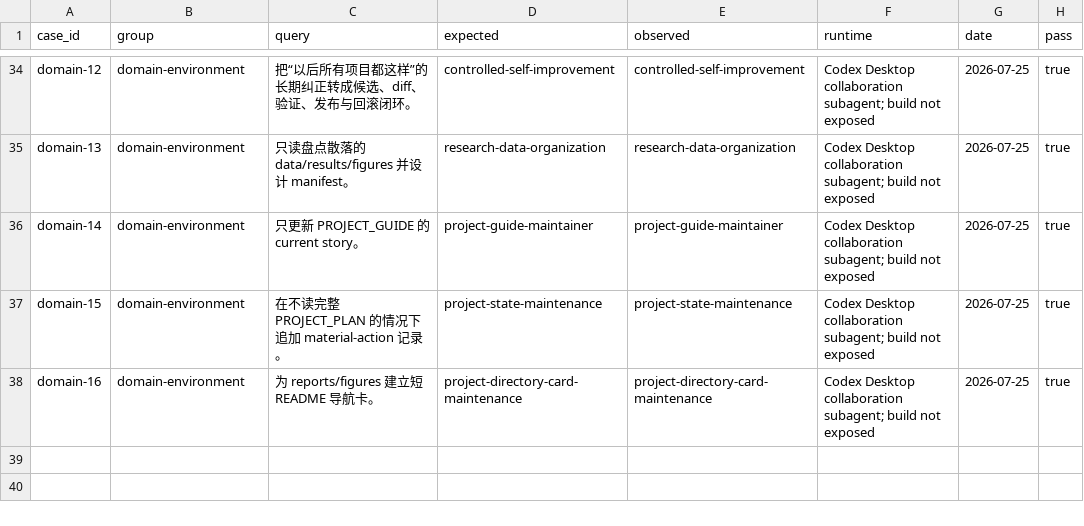
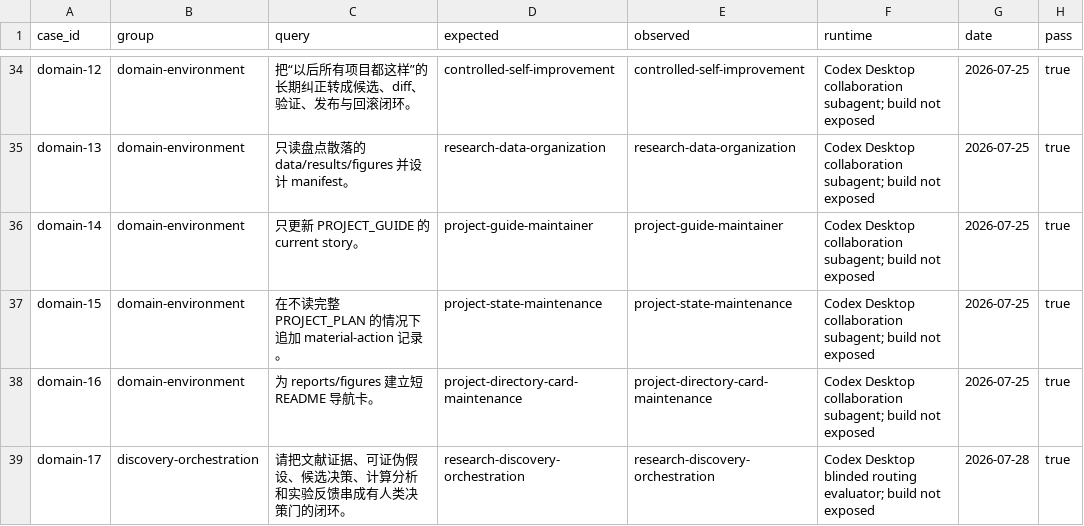
Before and after one commit to Taichuan3/codex-agent-skill-bioinfo, a TSV file: docs/ROUTING_FORWARD_TEST_2026-07-25.tsv, drawn as a sheet; only a part is shown, gaps mark what is left out.

Commit message:
Promote research discovery orchestration

```diff
--- a/docs/ROUTING_FORWARD_TEST_2026-07-25.tsv
+++ b/docs/ROUTING_FORWARD_TEST_2026-07-25.tsv
@@ -38 +38,2 @@ domain-15	domain-environment	在不读完整 PROJECT_PLAN 的情况下追加 mat
 domain-16	domain-environment	为 reports/figures 建立短 README 导航卡。	project-directory-card-maintenance	project-directory-card-maintenance	Codex Desktop collaboration subagent; build not exposed	2026-07-25	true
+domain-17	discovery-orchestration	请把文献证据、可证伪假设、候选决策、计算分析和实验反馈串成有人类决策门的闭环。	research-discovery-orchestration	research-discovery-orchestration	Codex Desktop blinded routing evaluator; build not exposed	2026-07-28	true
```
Also changed, not shown: docs/EXTERNAL_EXPRESSION_REVIEW_2026-07-25.tsv, 15 other files.
